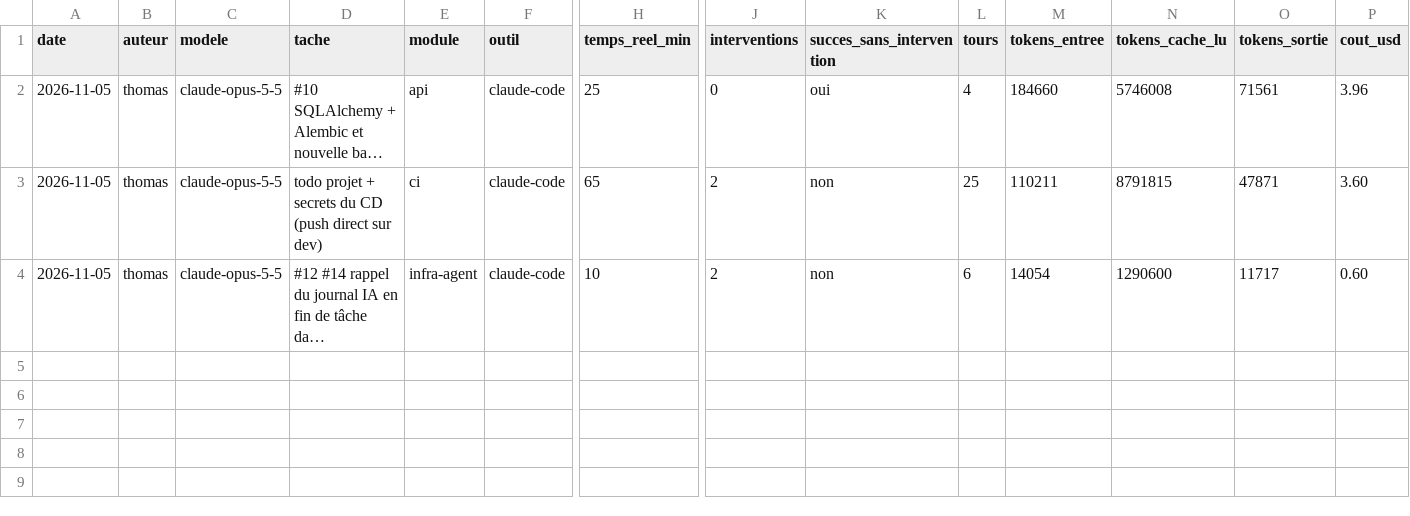
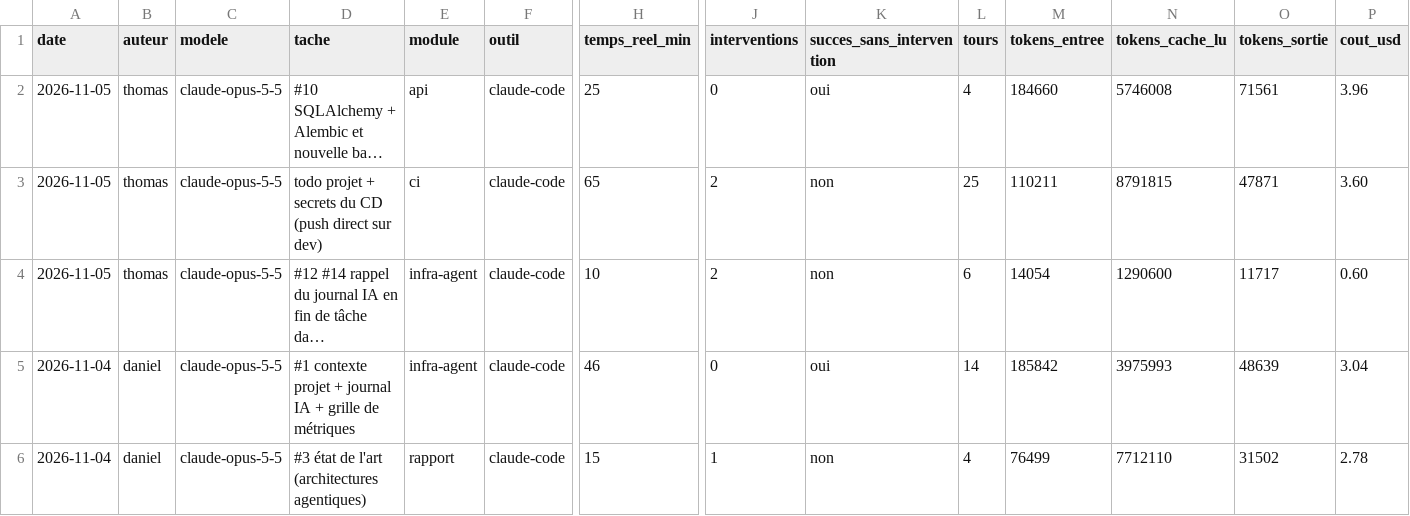
Before and after one commit to ThomasSanna/M2-Academic-Core-SAE, a CSV file: journal/ia.csv, drawn as a sheet; only a part is shown, gaps mark what is left out; long unchanged cells end in …; rows hold the shown columns only; the diff names each change by its address in the sheet, - before the commit and + after, or states it on an @@ line.

Commit message:
docs(journal): log Daniel's setup and state-of-the-art tasks

```diff
--- a/journal/ia.csv
+++ b/journal/ia.csv
+row 5: 2026-11-04 | daniel | claude-opus-5-5 | #1 contexte projet + journal IA + grille de métriques | infra-agent | claude-code | 46 | 0 | oui | 14 | 185842 | 3975993 | 48639 | 3.04
+row 6: 2026-11-04 | daniel | claude-opus-5-5 | #3 état de l'art (architectures agentiques) | rapport | claude-code | 15 | 1 | non | 4 | 76499 | 7712110 | 31502 | 2.78
```
